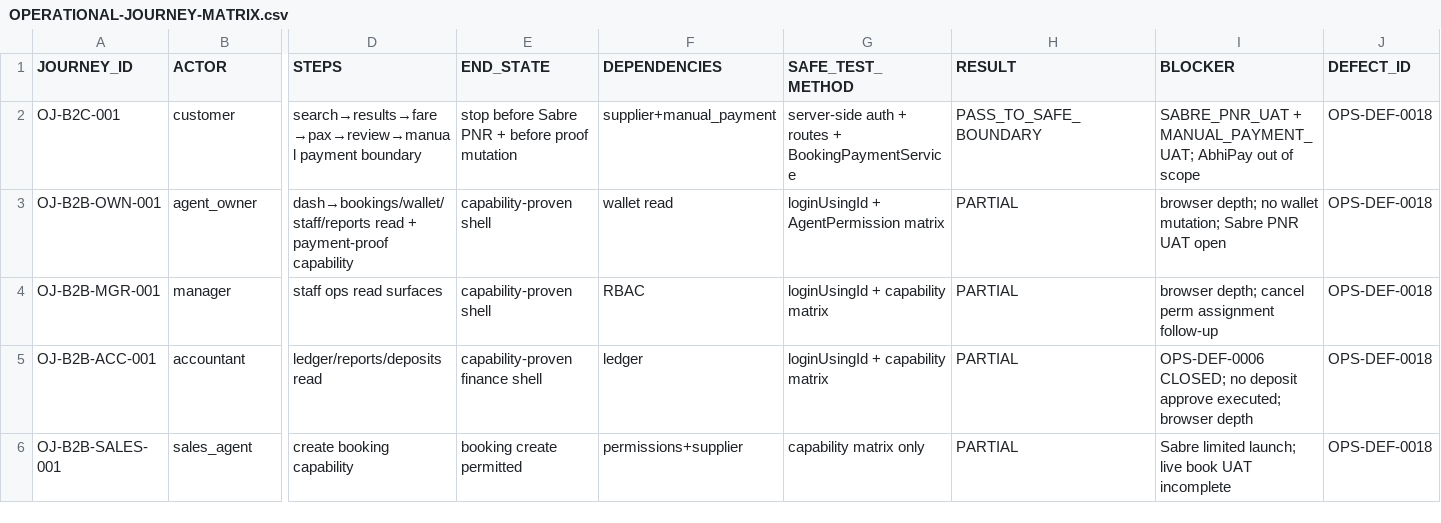
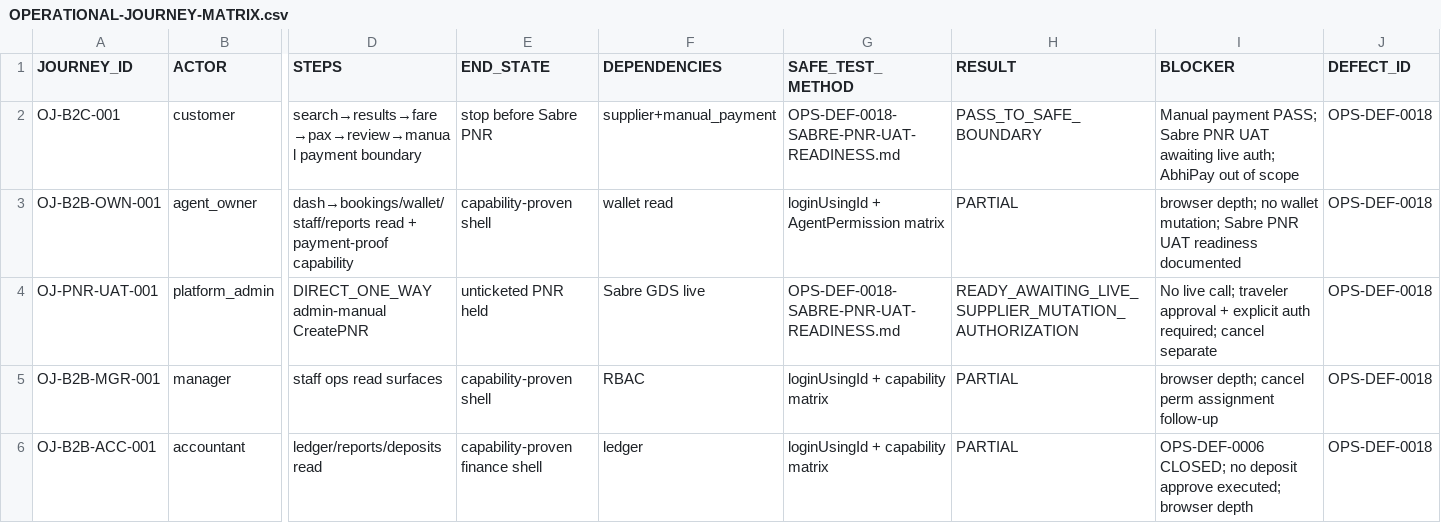
Before and after one commit to haseebpytdev/jetpk, a CSV file: docs/evidence/jp-ops-readiness-01/OPERATIONAL-JOURNEY-MATRIX.csv, drawn as a sheet; only a part is shown, gaps mark what is left out; the shorter side is filled out with more unchanged rows; rows hold the shown columns only; the diff names each change by its address in the sheet, - before the commit and + after, or states it on an @@ line.

Commit message:
ops: prepare OPS-DEF-0018 Sabre PNR UAT (#94)
Record read-only readiness for the controlled Sabre direct one-way PNR UAT, including traveler/contact approval requirements, ticketing/payment isolation, mutation footprint, idempotency risks, and cancellation/release planning.

```diff
--- a/docs/evidence/jp-ops-readiness-01/OPERATIONAL-JOURNEY-MATRIX.csv
+++ b/docs/evidence/jp-ops-readiness-01/OPERATIONAL-JOURNEY-MATRIX.csv
-E2 (END_STATE): stop before Sabre PNR + before proof mutation
+E2 (END_STATE): stop before Sabre PNR
-G2 (SAFE_TEST_METHOD): server-side auth + routes + BookingPaymentService
+G2 (SAFE_TEST_METHOD): OPS-DEF-0018-SABRE-PNR-UAT-READINESS.md
-I2 (BLOCKER): SABRE_PNR_UAT + MANUAL_PAYMENT_UAT; AbhiPay out…
+I2 (BLOCKER): Manual payment PASS; Sabre PNR UAT awaiting live auth; AbhiPay out…
-I3 (BLOCKER): …PNR UAT open
+I3 (BLOCKER): …PNR UAT readiness documented
+row 4: OJ-PNR-UAT-001 | platform_admin | DIRECT_ONE_WAY admin-manual CreatePNR | unticketed PNR held | Sabre GDS live | OPS-DEF-0018-SABRE-PNR-UAT-READINESS.md | READY_AWAITING_LIVE_SUPPLIER_MUTATION_AUTHORIZATION | No live call; traveler approval + explicit auth required; cancel separate | OPS-DEF-0018
```
Also changed, not shown: docs/evidence/jp-ops-readiness-01/DEFECT-LEDGER.csv, docs/evidence/jp-ops-readiness-01/RISK-REGISTER.csv, 3 other files.
